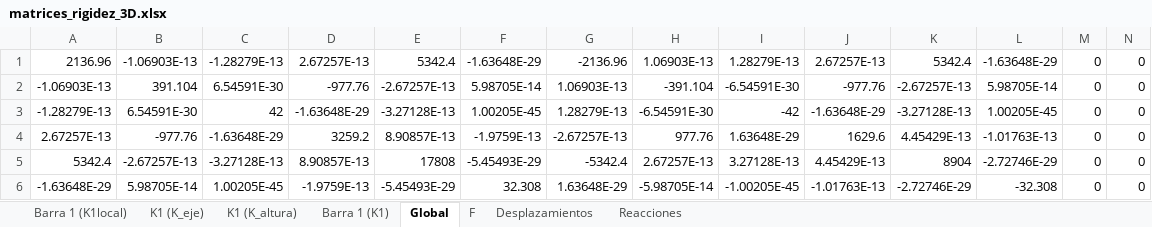
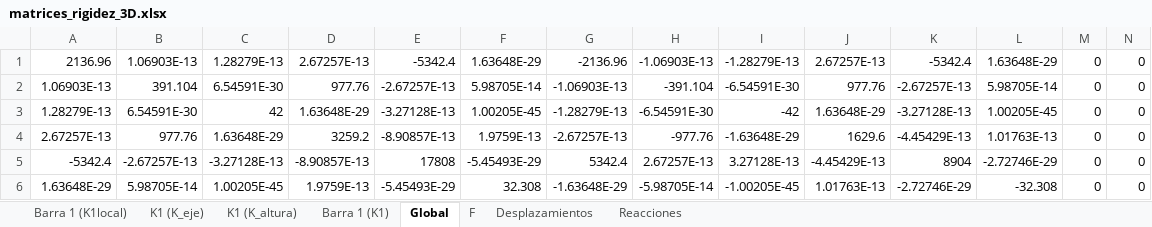
Before and after one commit to Mateodiezq0/rigidez_3D, an Excel workbook: matrices_rigidez_3D.xlsx, sheet Global, drawn as a sheet; only a part is shown; values as stored, in another font and other column widths than the file's, no borders; the diff covers the shown part only; the diff names each change by its address in the sheet, - before the commit and + after, or states it on an @@ line.

```diff
--- a/matrices_rigidez_3D.xlsx (sheet Global)
+++ b/matrices_rigidez_3D.xlsx (sheet Global)
-B1: -1.06903E-13
+B1: 1.06903E-13
-C1: -1.28279E-13
+C1: 1.28279E-13
-E1: 5342.4
+E1: -5342.4
-F1: -1.63648E-29
+F1: 1.63648E-29
-H1: 1.06903E-13
+H1: -1.06903E-13
-I1: 1.28279E-13
+I1: -1.28279E-13
-K1: 5342.4
+K1: -5342.4
-L1: -1.63648E-29
+L1: 1.63648E-29
-A2: -1.06903E-13
+A2: 1.06903E-13
-D2: -977.76
+D2: 977.76
-G2: 1.06903E-13
+G2: -1.06903E-13
-J2: -977.76
+J2: 977.76
-A3: -1.28279E-13
+A3: 1.28279E-13
-D3: -1.63648E-29
+D3: 1.63648E-29
-G3: 1.28279E-13
+G3: -1.28279E-13
-J3: -1.63648E-29
+J3: 1.63648E-29
-B4: -977.76
+B4: 977.76
-C4: -1.63648E-29
+C4: 1.63648E-29
-E4: 8.90857E-13
+E4: -8.90857E-13
-F4: -1.9759E-13
+F4: 1.9759E-13
-H4: 977.76
+H4: -977.76
-I4: 1.63648E-29
+I4: -1.63648E-29
-K4: 4.45429E-13
+K4: -4.45429E-13
-L4: -1.01763E-13
+L4: 1.01763E-13
-A5: 5342.4
+A5: -5342.4
-D5: 8.90857E-13
+D5: -8.90857E-13
-G5: -5342.4
+G5: 5342.4
-J5: 4.45429E-13
+J5: -4.45429E-13
-A6: -1.63648E-29
+A6: 1.63648E-29
-D6: -1.9759E-13
+D6: 1.9759E-13
-G6: 1.63648E-29
+G6: -1.63648E-29
-J6: -1.01763E-13
+J6: 1.01763E-13
```
Also changed, not shown: 64 edited cells elsewhere in this sheet, sheet Reacciones, sheet K1 (K_altura), sheet Barra 1 (K1), sheet F, sheet Desplazamientos, 11 other files.
